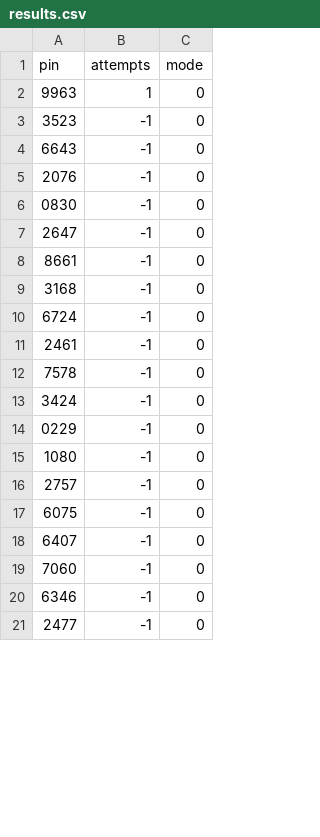
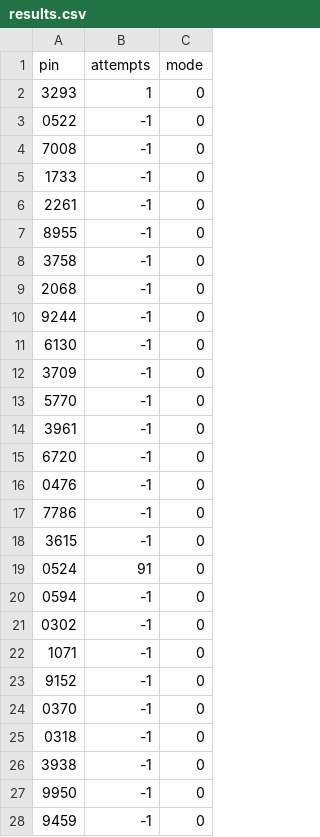
Before and after one commit to RyanJaafari/pin-decimalisation-attack, a CSV file: results.csv, drawn as a sheet; only a part is shown; the shorter side is filled out with more unchanged rows; the diff covers the shown part only.

```diff
--- a/results.csv
+++ b/results.csv
@@ -1,20 +1,28 @@
 pin,attempts,mode
-9963,1,0
-3523,-1,0
-6643,-1,0
-2076,-1,0
-0830,-1,0
-2647,-1,0
-8661,-1,0
-3168,-1,0
-6724,-1,0
-2461,-1,0
-7578,-1,0
-3424,-1,0
-0229,-1,0
-1080,-1,0
-2757,-1,0
-6075,-1,0
-6407,-1,0
-7060,-1,0
-6346,-1,0
+3293,1,0
+0522,-1,0
+7008,-1,0
+1733,-1,0
+2261,-1,0
+8955,-1,0
+3758,-1,0
+2068,-1,0
+9244,-1,0
+6130,-1,0
+3709,-1,0
+5770,-1,0
+3961,-1,0
+6720,-1,0
+0476,-1,0
+7786,-1,0
+3615,-1,0
+0524,91,0
+0594,-1,0
+0302,-1,0
+1071,-1,0
+9152,-1,0
+0370,-1,0
+0318,-1,0
+3938,-1,0
+9950,-1,0
+9459,-1,0
```
Also changed, not shown: 6 added rows, 14 removed rows and 66 edited cells elsewhere in this file, 1 other file.
